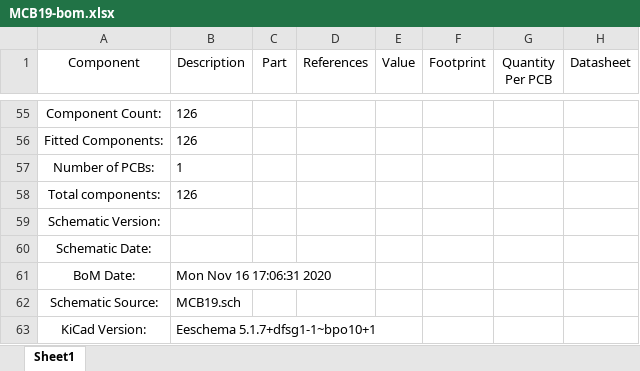
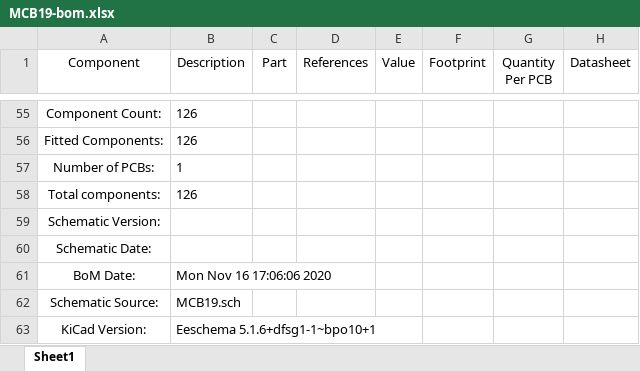
Before and after one commit to ZeniteSolar/MCB19, an Excel workbook: hardware/bom/MCB19-bom.xlsx, sheet Sheet1, drawn as a sheet; only a part is shown, gaps mark what is left out; values as stored, in another font and other column widths than the file's, no borders; the diff names each change by its address in the sheet, - before the commit and + after, or states it on an @@ line.

```diff
--- a/hardware/bom/MCB19-bom.xlsx (sheet Sheet1)
+++ b/hardware/bom/MCB19-bom.xlsx (sheet Sheet1)
-B61 (Description): Mon Nov 16 17:06:31 2020
+B61 (Description): Mon Nov 16 17:06:06 2020
-B63 (Description): Eeschema 5.1.7+dfsg1-1~bpo10+1
+B63 (Description): Eeschema 5.1.6+dfsg1-1~bpo10+1
```
Also changed, not shown: 48 other files.
